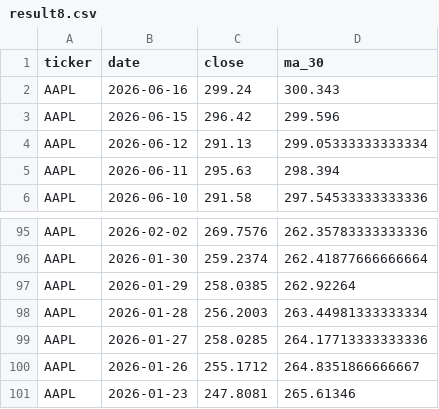
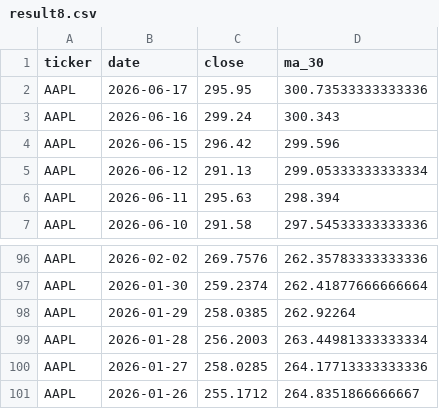
Before and after one commit to laihoangson/financial-analytic, a CSV file: data/query_data/result8.csv, drawn as a sheet; only a part is shown, gaps mark what is left out.

Commit message:
Phase 2: Update SQL query results from Supabase

```diff
--- a/data/query_data/result8.csv
+++ b/data/query_data/result8.csv
@@ -1,2 +1,3 @@
 ticker,date,close,ma_30
+AAPL,2026-06-17,295.95,300.73533333333336
 AAPL,2026-06-16,299.24,300.343
@@ -100,2 +101 @@ AAPL,2026-01-27,258.0285,264.17713333333336
 AAPL,2026-01-26,255.1712,264.8351866666667
-AAPL,2026-01-23,247.8081,265.61346
```
Also changed, not shown: data/query_data/result6.csv, data/query_data/result7.csv.
